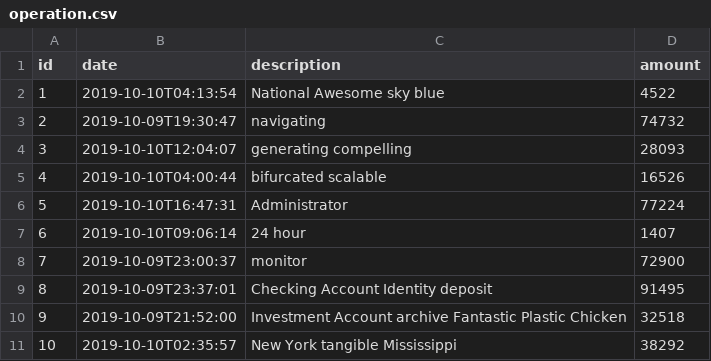
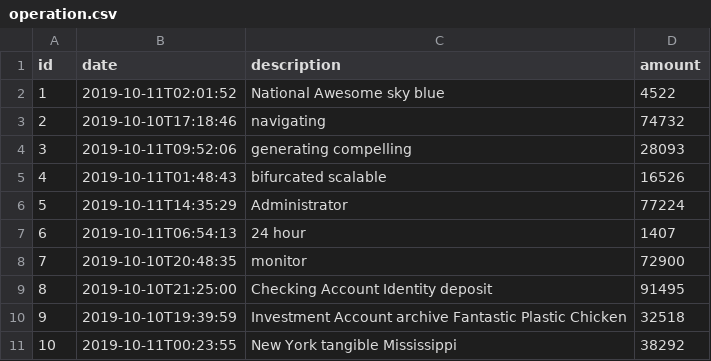
Before and after one commit to jhipster/jhipster-sample-app-gradle, a CSV file: src/main/resources/config/liquibase/fake-data/operation.csv, drawn as a sheet.

```diff
--- a/src/main/resources/config/liquibase/fake-data/operation.csv
+++ b/src/main/resources/config/liquibase/fake-data/operation.csv
@@ -1,11 +1,11 @@
 id;date;description;amount
-1;2019-10-10T04:13:54;National Awesome sky blue;4522
-2;2019-10-09T19:30:47;navigating;74732
-3;2019-10-10T12:04:07;generating compelling;28093
-4;2019-10-10T04:00:44;bifurcated scalable;16526
-5;2019-10-10T16:47:31;Administrator;77224
-6;2019-10-10T09:06:14;24 hour;1407
-7;2019-10-09T23:00:37;monitor;72900
-8;2019-10-09T23:37:01;Checking Account Identity deposit;91495
-9;2019-10-09T21:52:00;Investment Account archive Fantastic Plastic Chicken;32518
-10;2019-10-10T02:35:57;New York tangible Mississippi;38292
+1;2019-10-11T02:01:52;National Awesome sky blue;4522
+2;2019-10-10T17:18:46;navigating;74732
+3;2019-10-11T09:52:06;generating compelling;28093
+4;2019-10-11T01:48:43;bifurcated scalable;16526
+5;2019-10-11T14:35:29;Administrator;77224
+6;2019-10-11T06:54:13;24 hour;1407
+7;2019-10-10T20:48:35;monitor;72900
+8;2019-10-10T21:25:00;Checking Account Identity deposit;91495
+9;2019-10-10T19:39:59;Investment Account archive Fantastic Plastic Chicken;32518
+10;2019-10-11T00:23:55;New York tangible Mississippi;38292
```
Also changed, not shown: 5 other files.
